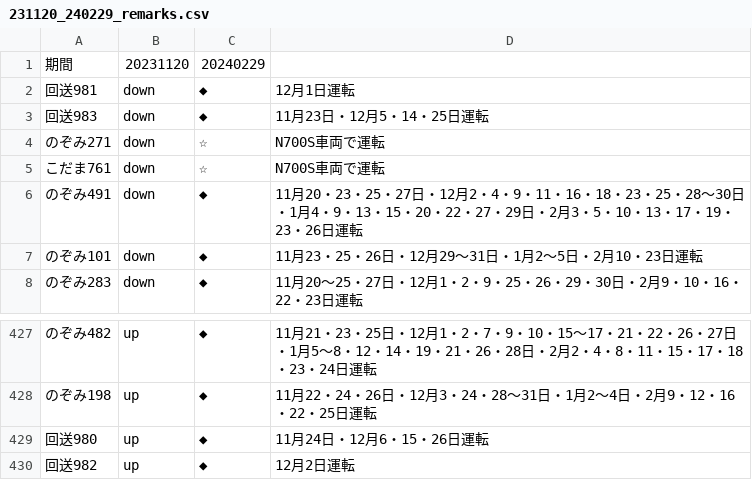
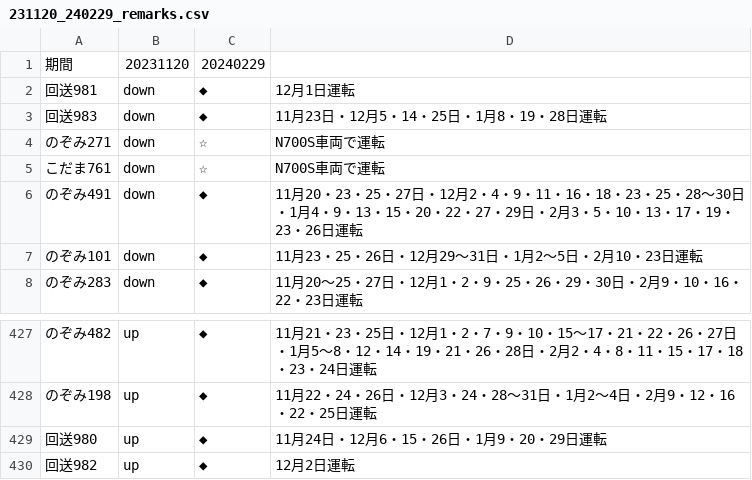
Before and after one commit to togashigg/shinkansen-simulator, a CSV file: shinkansen_simulator/timetable/remarks/231120_240229_remarks.csv, drawn as a sheet; only a part is shown, gaps mark what is left out.

Commit message:
add Dr.Yellow's timetable in 231120_240229_remarks.csv

```diff
--- a/shinkansen_simulator/timetable/remarks/231120_240229_remarks.csv
+++ b/shinkansen_simulator/timetable/remarks/231120_240229_remarks.csv
@@ -2,3 +2,3 @@
 回送981,down,◆,12月1日運転
-回送983,down,◆,11月23日・12月5・14・25日運転
+回送983,down,◆,11月23日・12月5・14・25日・1月8・19・28日運転
 のぞみ271,down,☆,N700S車両で運転
@@ -428,3 +428,3 @@
 のぞみ198,up,◆,11月22・24・26日・12月3・24・28～31日・1月2～4日・2月9・12・16・22・25日運転
-回送980,up,◆,11月24日・12月6・15・26日運転
+回送980,up,◆,11月24日・12月6・15・26日・1月9・20・29日運転
 回送982,up,◆,12月2日運転
```
